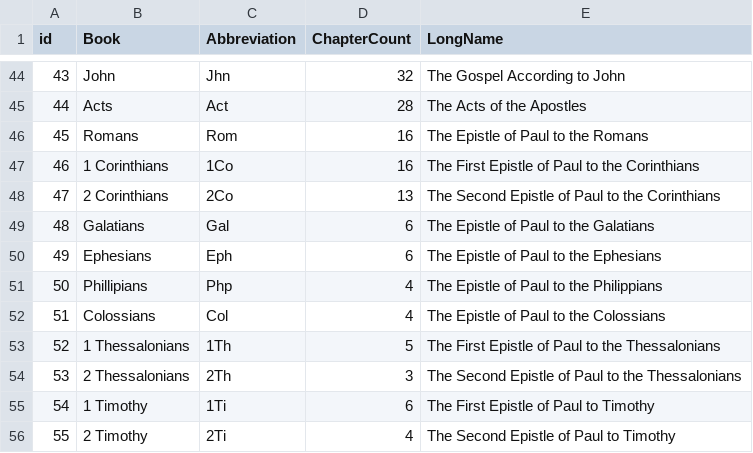
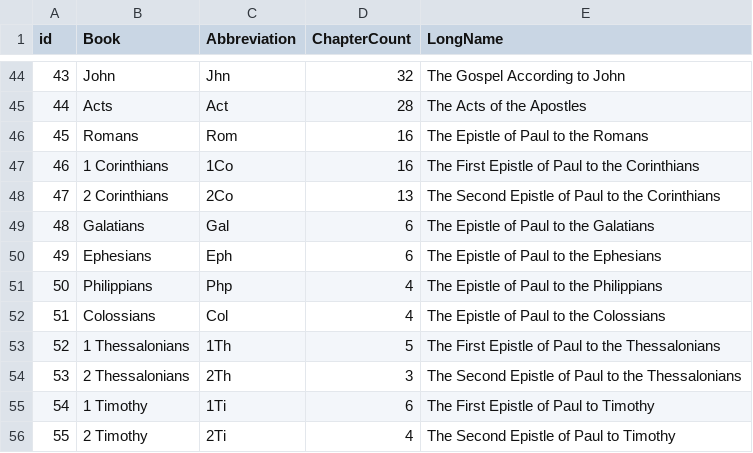
Before and after one commit to craigappfoundry/ABTBible, a CSV file: Bible/ABT_books.csv, drawn as a sheet; only a part is shown, gaps mark what is left out.

```diff
--- a/Bible/ABT_books.csv
+++ b/Bible/ABT_books.csv
@@ -50,3 +50,3 @@ id,Book,Abbreviation,ChapterCount,LongName
 49,Ephesians,Eph,6,The Epistle of Paul to the Ephesians
-50,Phillipians,Php,4,The Epistle of Paul to the Philippians
+50,Philippians,Php,4,The Epistle of Paul to the Philippians
 51,Colossians,Col,4,The Epistle of Paul to the Colossians
```
Also changed, not shown: 10 other files.
